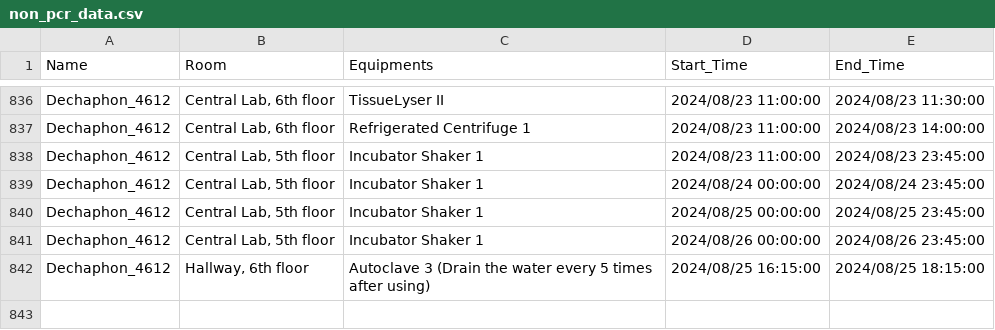
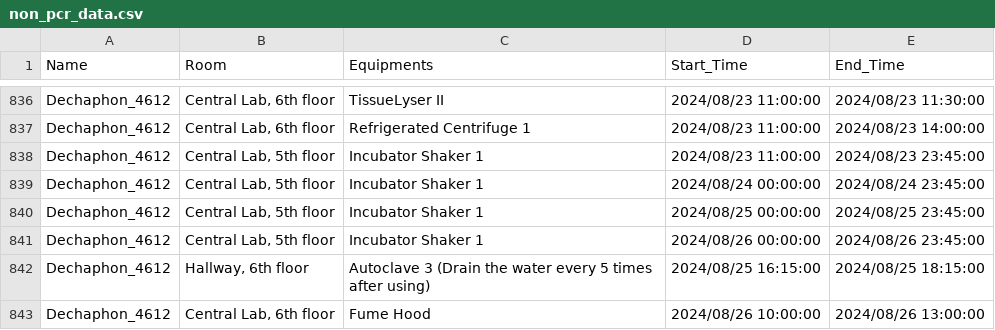
Before and after one commit to dhruv0767/Lab-Equipments_Reservation, a CSV file: non_pcr_data.csv, drawn as a sheet; only a part is shown, gaps mark what is left out; the diff names each change by its address in the sheet, - before the commit and + after, or states it on an @@ line.

Commit message:
Update non_pcr_data.csv

```diff
--- a/non_pcr_data.csv
+++ b/non_pcr_data.csv
+row 843: Dechaphon_4612 | Central Lab, 6th floor | Fume Hood | 2024/08/26 10:00:00 | 2024/08/26 13:00:00
```
